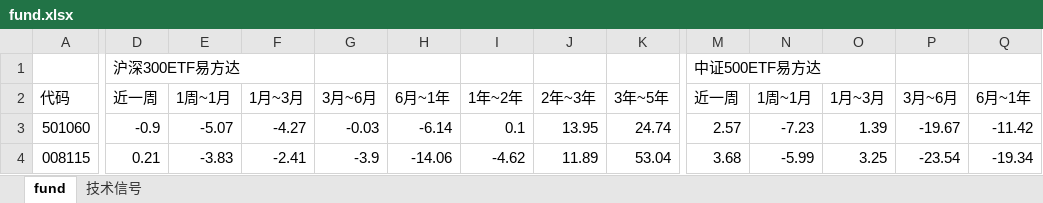
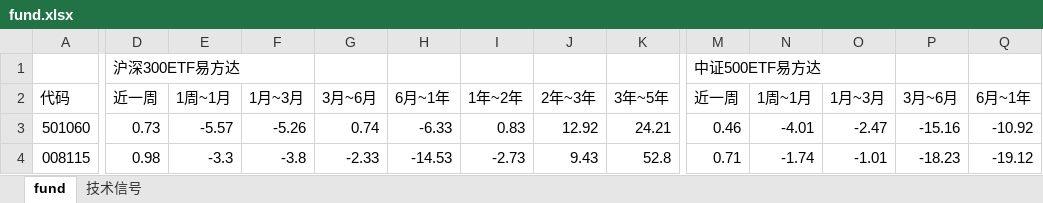
Before and after one commit to sorahjy/financial-analysis, an Excel workbook: fund.xlsx, sheet fund, drawn as a sheet; only a part is shown, gaps mark what is left out; values as stored, in another font and other column widths than the file's, no cell formats; the diff covers the shown part only; the diff names each change by its address in the sheet, - before the commit and + after, or states it on an @@ line.

```diff
--- a/fund.xlsx (sheet fund)
+++ b/fund.xlsx (sheet fund)
-D3: -0.9
+D3: 0.73
-E3: -5.07
+E3: -5.57
-F3: -4.27
+F3: -5.26
-G3: -0.03
+G3: 0.74
-H3: -6.14
+H3: -6.33
-I3: 0.1
+I3: 0.83
-J3: 13.95
+J3: 12.92
-K3: 24.74
+K3: 24.21
-M3: 2.57
+M3: 0.46
-N3: -7.23
+N3: -4.01
-O3: 1.39
+O3: -2.47
-P3: -19.67
+P3: -15.16
-Q3: -11.42
+Q3: -10.92
-D4: 0.21
+D4: 0.98
-E4: -3.83
+E4: -3.3
-F4: -2.41
+F4: -3.8
-G4: -3.9
+G4: -2.33
-H4: -14.06
+H4: -14.53
-I4: -4.62
+I4: -2.73
-J4: 11.89
+J4: 9.43
-K4: 53.04
+K4: 52.8
-M4: 3.68
+M4: 0.71
-N4: -5.99
+N4: -1.74
-O4: 3.25
+O4: -1.01
-P4: -23.54
+P4: -18.23
-Q4: -19.34
+Q4: -19.12
```
Also changed, not shown: 228 edited cells elsewhere in this sheet, sheet 技术信号, cell formats, 10 other files.
